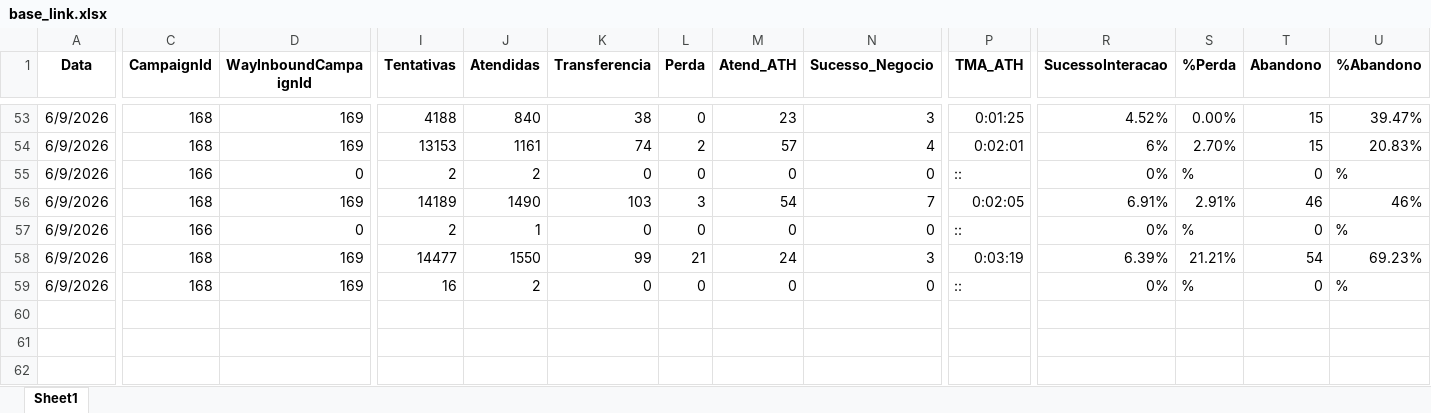
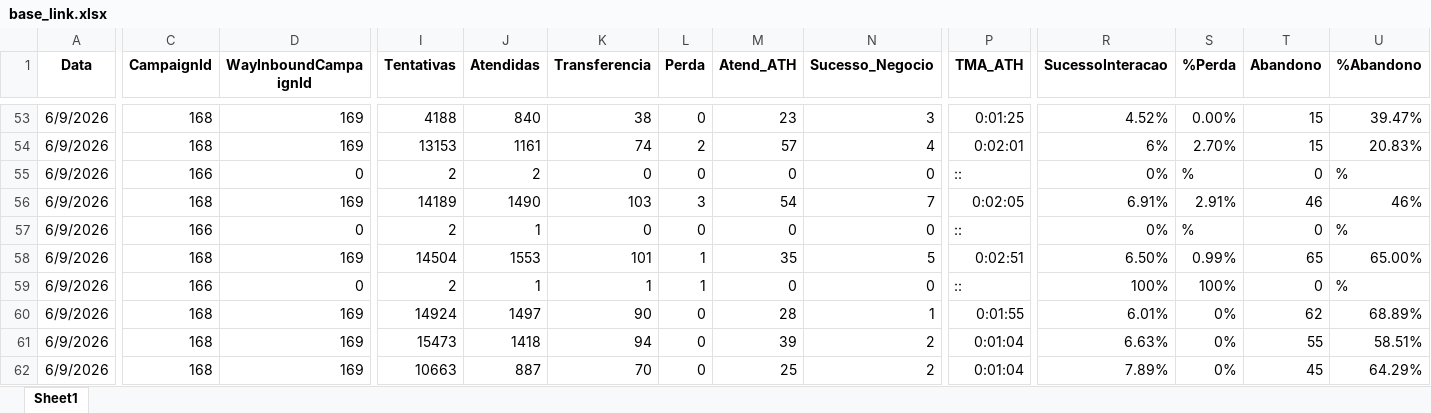
Before and after one commit to kikosouza159-afk/OSPDataCommandCenter, an Excel workbook: data/base_link.xlsx, sheet Sheet1, drawn as a sheet; only a part is shown, gaps mark what is left out; values as stored, in another font and other column widths than the file's, no borders; rows hold the shown columns only; the diff covers the shown part only; the diff names each change by its address in the sheet, - before the commit and + after, or states it on an @@ line.

```diff
--- a/data/base_link.xlsx (sheet Sheet1)
+++ b/data/base_link.xlsx (sheet Sheet1)
-I58 (Tentativas): 14477
+I58 (Tentativas): 14504
-J58 (Atendidas): 1550
+J58 (Atendidas): 1553
-K58 (Transferencia): 99
+K58 (Transferencia): 101
-L58 (Perda): 21
+L58 (Perda): 1
-M58 (Atend_ATH): 24
+M58 (Atend_ATH): 35
-N58 (Sucesso_Negocio): 3
+N58 (Sucesso_Negocio): 5
-P58 (TMA_ATH): 0:03:19
+P58 (TMA_ATH): 0:02:51
-R58 (SucessoInteracao): 6.39%
+R58 (SucessoInteracao): 6.50%
-S58 (%Perda): 21.21%
+S58 (%Perda): 0.99%
-T58 (Abandono): 54
+T58 (Abandono): 65
-U58 (%Abandono): 69.23%
+U58 (%Abandono): 65.00%
-C59 (CampaignId): 168
+C59 (CampaignId): 166
-D59 (WayInboundCampaignId): 169
+D59 (WayInboundCampaignId): 0
-I59 (Tentativas): 16
+I59 (Tentativas): 2
-J59 (Atendidas): 2
+J59 (Atendidas): 1
-K59 (Transferencia): 0
+K59 (Transferencia): 1
-L59 (Perda): 0
+L59 (Perda): 1
-R59 (SucessoInteracao): 0%
+R59 (SucessoInteracao): 100%
-S59 (%Perda): %
+S59 (%Perda): 100%
+row 60: 6/9/2026 | 168 | 169 | 14924 | 1497 | 90 | 0 | 28 | 1 | 0:01:55 | 6.01% | 0% | 62 | 68.89%
+row 61: 6/9/2026 | 168 | 169 | 15473 | 1418 | 94 | 0 | 39 | 2 | 0:01:04 | 6.63% | 0% | 55 | 58.51%
+row 62: 6/9/2026 | 168 | 169 | 10663 | 887 | 70 | 0 | 25 | 2 | 0:01:04 | 7.89% | 0% | 45 | 64.29%
```
Also changed, not shown: 7 edited cells elsewhere in this sheet, data/base_aranha_ferreira.xlsx, data/base_creditas.xlsx, 2 other files.
